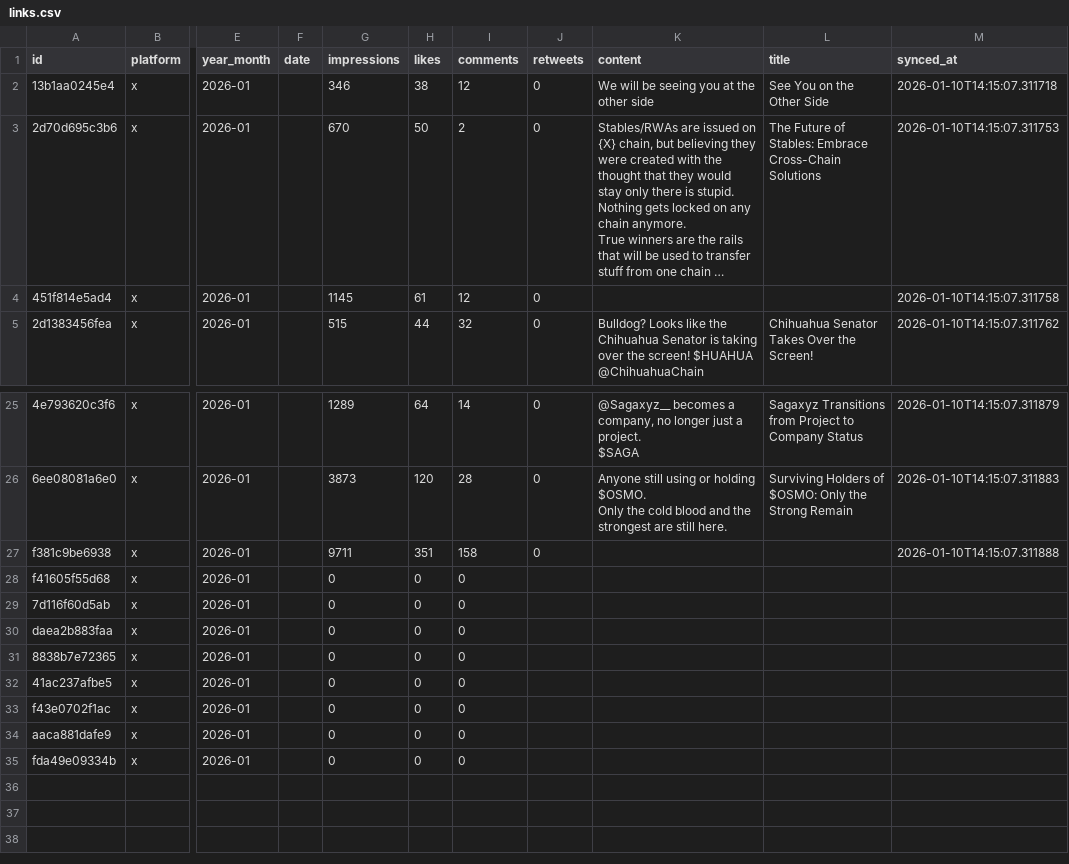
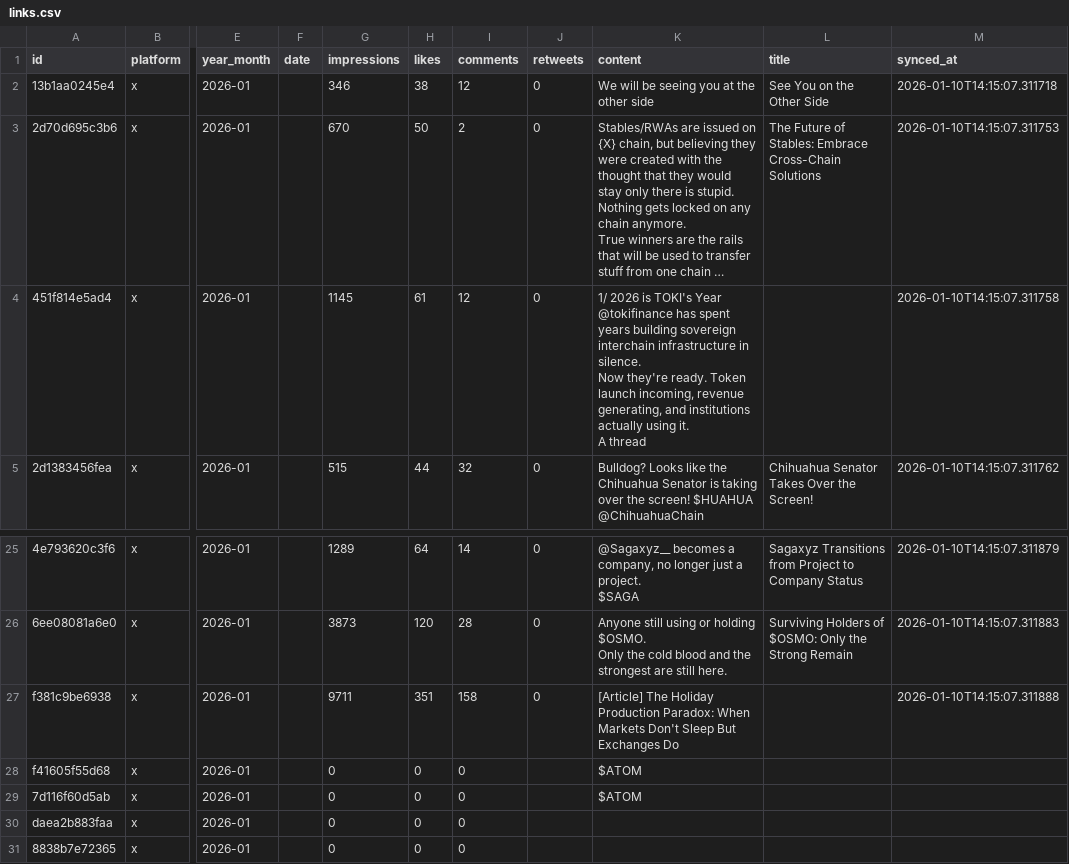
Before and after one commit to tonyler/cyber, a CSV file: database/links.csv, drawn as a sheet; only a part is shown, gaps mark what is left out; the shorter side is filled out with more unchanged rows; long unchanged cells end in …; ↵ is a line break in a cell; the diff names each change by its address in the sheet, - before the commit and + after, or states it on an @@ line.

```diff
--- a/database/links.csv
+++ b/database/links.csv
-K4 (content): (empty)
+K4 (content): 1/ 2026 is TOKI's Year ↵ @tokifinance has spent years building sovereign interchain infrastructure in silence. ↵ Now they're ready. Token launch incoming, revenue generating, and institutions actually using it. ↵ A thread
-K27 (content): (empty)
+K27 (content): [Article] The Holiday Production Paradox: When Markets Don't Sleep But Exchanges Do
-K28:K29 (content): (empty)
+K28:K29 (content): $ATOM
```
Also changed, not shown: 11 other files.
